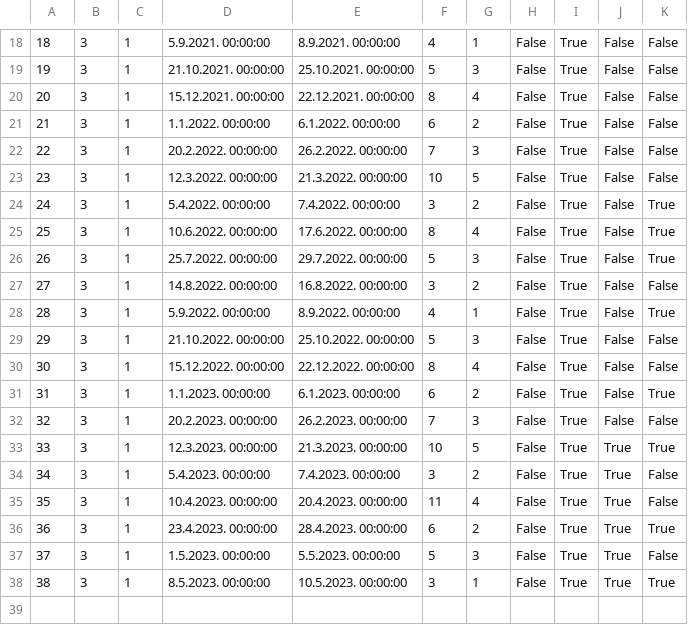
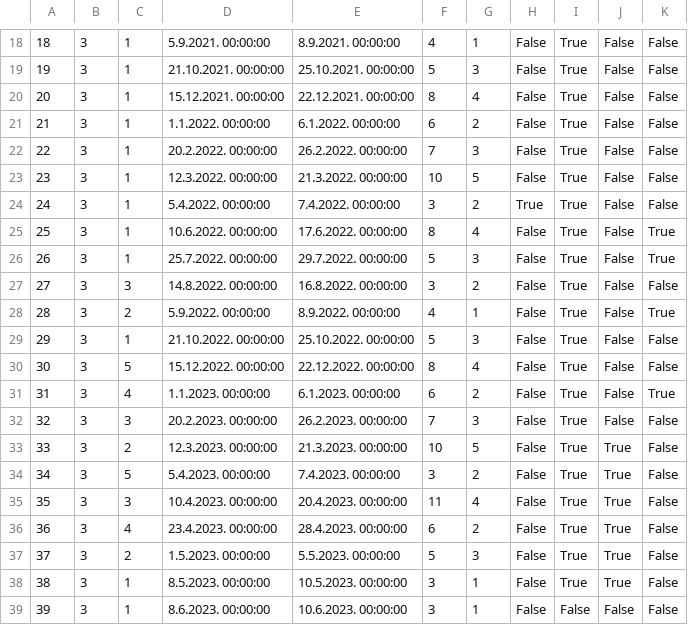
Before and after one commit to JovanDozic/sims-2023-group-4-team-A, a CSV file: sims-2023-group-4-team-A/SIMSProject/Resources/Data/accommodationReservations.csv, drawn as a sheet; only a part is shown, gaps mark what is left out; the diff covers the shown part only.

Commit message:
[All Reservations View Implemented]
Not completely.

```diff
--- a/sims-2023-group-4-team-A/SIMSProject/Resources/Data/accommodationReservations.csv
+++ b/sims-2023-group-4-team-A/SIMSProject/Resources/Data/accommodationReservations.csv
@@ -23,16 +23,17 @@
 23|3|1|12.3.2022. 00:00:00|21.3.2022. 00:00:00|10|5|False|True|False|False
-24|3|1|5.4.2022. 00:00:00|7.4.2022. 00:00:00|3|2|False|True|False|True
+24|3|1|5.4.2022. 00:00:00|7.4.2022. 00:00:00|3|2|True|True|False|False
 25|3|1|10.6.2022. 00:00:00|17.6.2022. 00:00:00|8|4|False|True|False|True
 26|3|1|25.7.2022. 00:00:00|29.7.2022. 00:00:00|5|3|False|True|False|True
-27|3|1|14.8.2022. 00:00:00|16.8.2022. 00:00:00|3|2|False|True|False|False
-28|3|1|5.9.2022. 00:00:00|8.9.2022. 00:00:00|4|1|False|True|False|True
+27|3|3|14.8.2022. 00:00:00|16.8.2022. 00:00:00|3|2|False|True|False|False
+28|3|2|5.9.2022. 00:00:00|8.9.2022. 00:00:00|4|1|False|True|False|True
 29|3|1|21.10.2022. 00:00:00|25.10.2022. 00:00:00|5|3|False|True|False|False
-30|3|1|15.12.2022. 00:00:00|22.12.2022. 00:00:00|8|4|False|True|False|False
-31|3|1|1.1.2023. 00:00:00|6.1.2023. 00:00:00|6|2|False|True|False|True
-32|3|1|20.2.2023. 00:00:00|26.2.2023. 00:00:00|7|3|False|True|False|False
-33|3|1|12.3.2023. 00:00:00|21.3.2023. 00:00:00|10|5|False|True|True|True
-34|3|1|5.4.2023. 00:00:00|7.4.2023. 00:00:00|3|2|False|True|True|False
-35|3|1|10.4.2023. 00:00:00|20.4.2023. 00:00:00|11|4|False|True|True|False
-36|3|1|23.4.2023. 00:00:00|28.4.2023. 00:00:00|6|2|False|True|True|True
-37|3|1|1.5.2023. 00:00:00|5.5.2023. 00:00:00|5|3|False|True|True|False
-38|3|1|8.5.2023. 00:00:00|10.5.2023. 00:00:00|3|1|False|True|True|True
+30|3|5|15.12.2022. 00:00:00|22.12.2022. 00:00:00|8|4|False|True|False|False
+31|3|4|1.1.2023. 00:00:00|6.1.2023. 00:00:00|6|2|False|True|False|True
+32|3|3|20.2.2023. 00:00:00|26.2.2023. 00:00:00|7|3|False|True|False|False
+33|3|2|12.3.2023. 00:00:00|21.3.2023. 00:00:00|10|5|False|True|True|False
+34|3|5|5.4.2023. 00:00:00|7.4.2023. 00:00:00|3|2|False|True|True|False
+35|3|3|10.4.2023. 00:00:00|20.4.2023. 00:00:00|11|4|False|True|True|False
+36|3|4|23.4.2023. 00:00:00|28.4.2023. 00:00:00|6|2|False|True|True|False
+37|3|2|1.5.2023. 00:00:00|5.5.2023. 00:00:00|5|3|False|True|True|False
+38|3|1|8.5.2023. 00:00:00|10.5.2023. 00:00:00|3|1|False|True|True|False
+39|3|1|8.6.2023. 00:00:00|10.6.2023. 00:00:00|3|1|False|False|False|False
```
Also changed, not shown: 13 edited cells elsewhere in this file, 16 other files.
